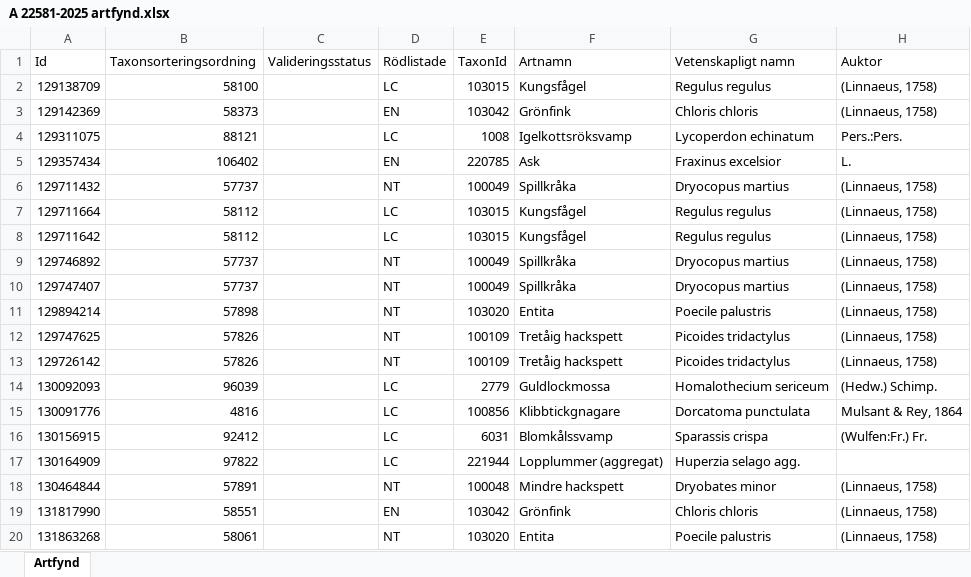
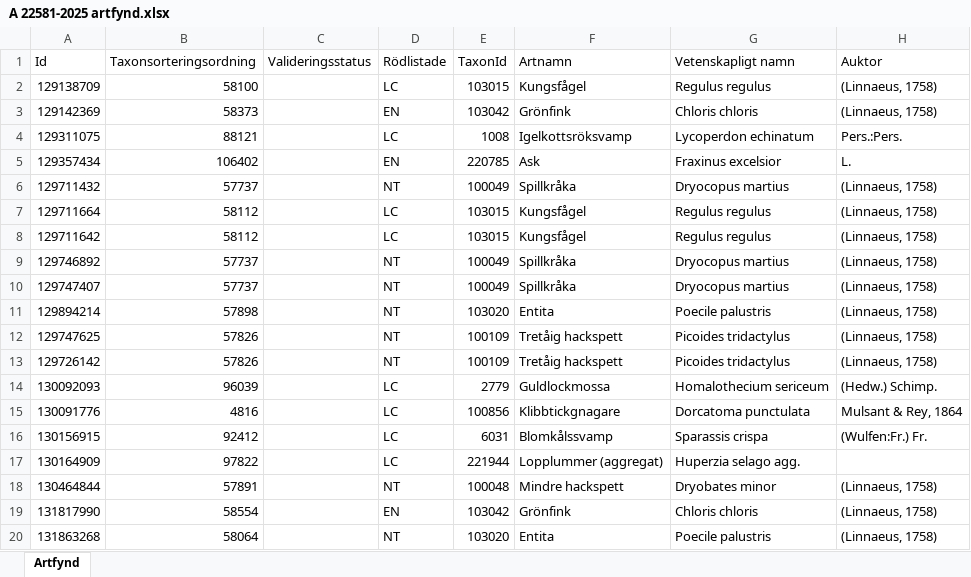
Before and after one commit to klasma/Logging_1419, an Excel workbook: artfynd/A 22581-2025 artfynd.xlsx, sheet Artfynd, drawn as a sheet; only a part is shown; values as stored, in another font and other column widths than the file's, no borders; the diff names each change by its address in the sheet, - before the commit and + after, or states it on an @@ line.

```diff
--- a/artfynd/A 22581-2025 artfynd.xlsx (sheet Artfynd)
+++ b/artfynd/A 22581-2025 artfynd.xlsx (sheet Artfynd)
-B19 (Taxonsorteringsordning): 58551
+B19 (Taxonsorteringsordning): 58554
-B20 (Taxonsorteringsordning): 58061
+B20 (Taxonsorteringsordning): 58064
```
Also changed, not shown: artfynd/A 11240-2026 artfynd.xlsx, artfynd/A 11250-2026 artfynd.xlsx, 26 other files.
